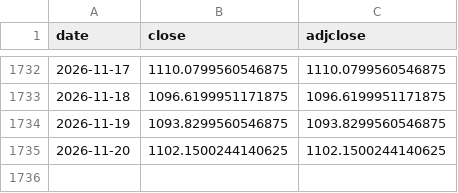
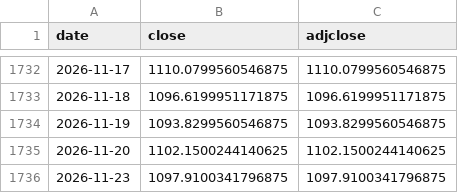
Before and after one commit to kazzysax/KEEL, a CSV file: data/prices/COST.csv, drawn as a sheet; only a part is shown, gaps mark what is left out.

```diff
--- a/data/prices/COST.csv
+++ b/data/prices/COST.csv
@@ -1735 +1735,2 @@ date,close,adjclose
 2026-11-20,1102.1500244140625,1102.1500244140625
+2026-11-23,1097.9100341796875,1097.9100341796875
```
Also changed, not shown: data/prices/AAPL.csv, data/prices/GLD.csv, 27 other files.
